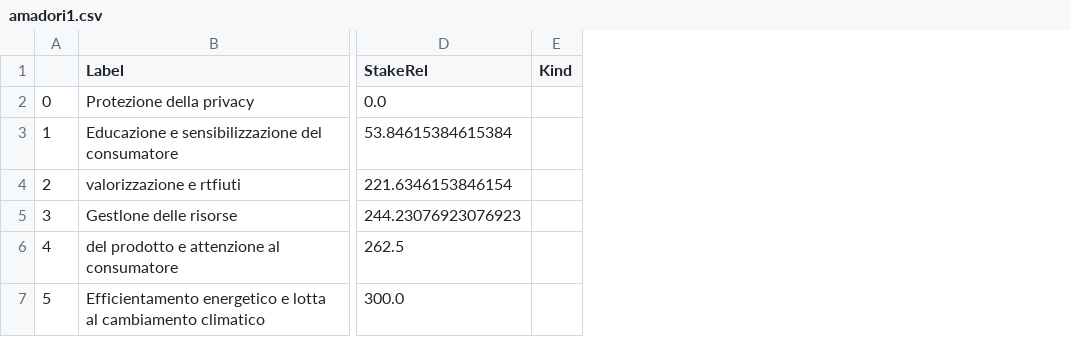
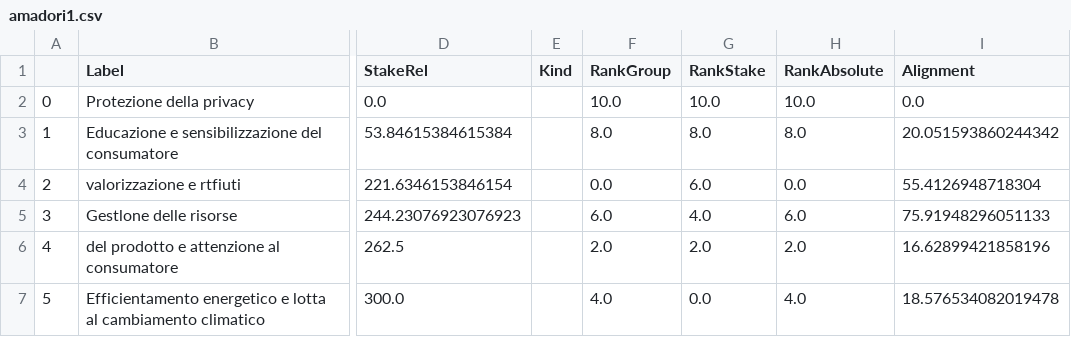
Before and after one commit to nebuchadneZZar01/sustineo_extractor, a CSV file: out/csv/amadori1.csv, drawn as a sheet; only a part is shown, gaps mark what is left out; the diff names each change by its address in the sheet, - before the commit and + after, or states it on an @@ line.

```diff
--- a/out/csv/amadori1.csv
+++ b/out/csv/amadori1.csv
+column F (RankGroup), rows 2-7: 10.0 | 8.0 | 0.0 | 6.0 | 2.0 | 4.0
+column G (RankStake), rows 2-7: 10.0 | 8.0 | 6.0 | 4.0 | 2.0 | 0.0
+column H (RankAbsolute), rows 2-7: 10.0 | 8.0 | 0.0 | 6.0 | 2.0 | 4.0
+column I (Alignment), rows 2-7: 0.0 | 20.051593860244342 | 55.4126948718304 | 75.91948296051133 | 16.62899421858196 | 18.576534082019478
```
Also changed, not shown: out/csv/amadori2.csv, 3 other files.
